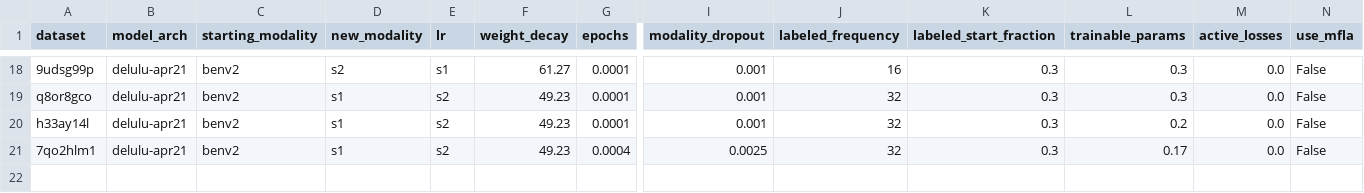
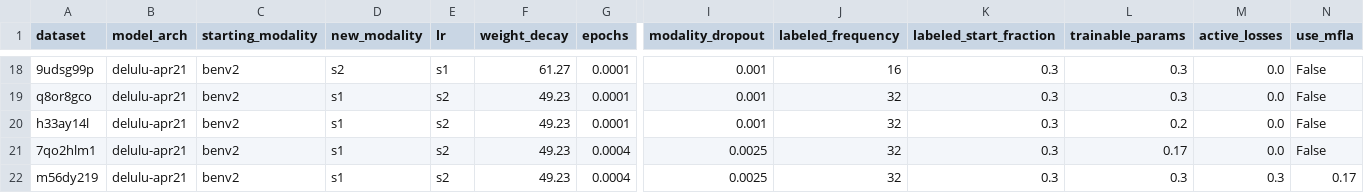
Before and after one commit to timgzhou/ever-changing-modality, a CSV file: res/shot_ete_benv2.csv, drawn as a sheet; only a part is shown, gaps mark what is left out; rows hold the shown columns only; the diff names each change by its address in the sheet, - before the commit and + after, or states it on an @@ line.

```diff
--- a/res/shot_ete_benv2.csv
+++ b/res/shot_ete_benv2.csv
+row 22: m56dy219 | delulu-apr21 | benv2 | s1 | s2 | 49.23 | 0.0004 | 0.0025 | 32 | 0.3 | 0.3 | 0.3 | 0.17
```
Also changed, not shown: res/ablation/benv2_fusion_time.csv, res/train_sft/eurosat.csv, 34 other files.
